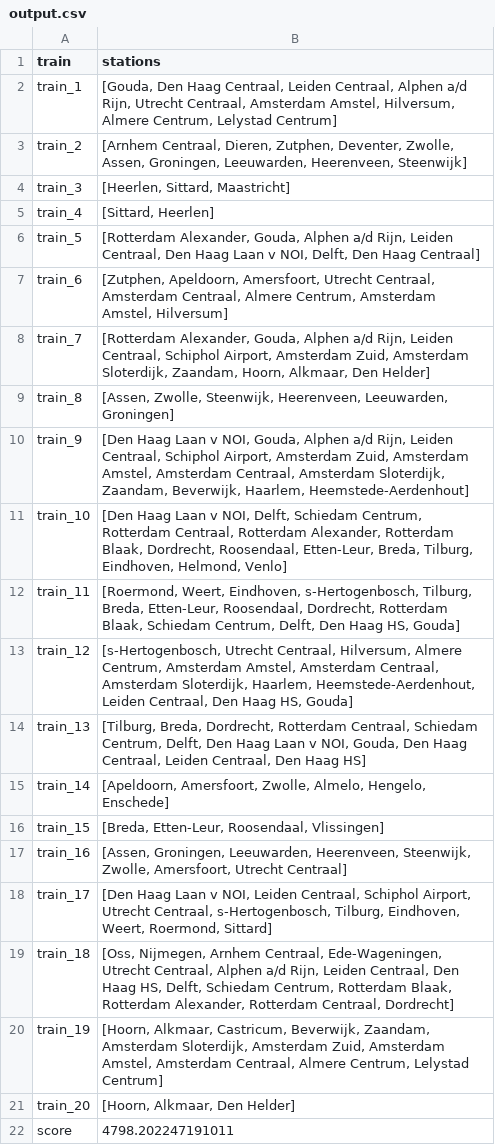
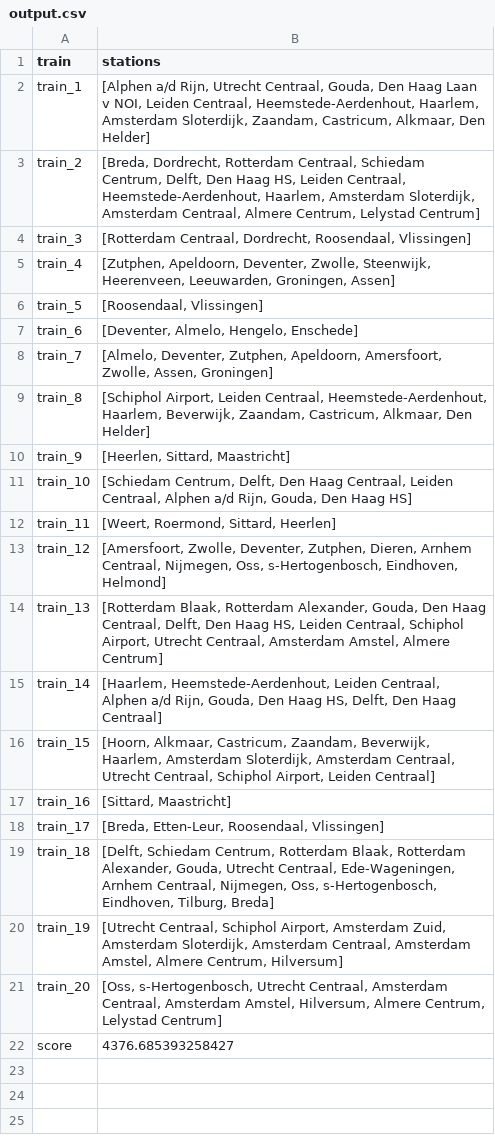
Before and after one commit to Jeteliens/RailNL, a CSV file: output.csv, drawn as a sheet.

```diff
--- a/output.csv
+++ b/output.csv
@@ -1,22 +1,22 @@
 train,stations
-train_1,"[Gouda, Den Haag Centraal, Leiden Centraal, Alphen a/d Rijn, Utrecht Centraal, Amsterdam Amstel, Hilversum, Almere Centrum, Lelystad Centrum]"
-train_2,"[Arnhem Centraal, Dieren, Zutphen, Deventer, Zwolle, Assen, Groningen, Leeuwarden, Heerenveen, Steenwijk]"
-train_3,"[Heerlen, Sittard, Maastricht]"
-train_4,"[Sittard, Heerlen]"
-train_5,"[Rotterdam Alexander, Gouda, Alphen a/d Rijn, Leiden Centraal, Den Haag Laan v NOI, Delft, Den Haag Centraal]"
-train_6,"[Zutphen, Apeldoorn, Amersfoort, Utrecht Centraal, Amsterdam Centraal, Almere Centrum, Amsterdam Amstel, Hilversum]"
-train_7,"[Rotterdam Alexander, Gouda, Alphen a/d Rijn, Leiden Centraal, Schiphol Airport, Amsterdam Zuid, Amsterdam Sloterdijk, Zaandam, Hoorn, Alkmaar, Den Helder]"
-train_8,"[Assen, Zwolle, Steenwijk, Heerenveen, Leeuwarden, Groningen]"
-train_9,"[Den Haag Laan v NOI, Gouda, Alphen a/d Rijn, Leiden Centraal, Schiphol Airport, Amsterdam Zuid, Amsterdam Amstel, Amsterdam Centraal, Amsterdam Sloterdijk, Zaandam, Beverwijk, Haarlem, Heemstede-Aerdenhout]"
-train_10,"[Den Haag Laan v NOI, Delft, Schiedam Centrum, Rotterdam Centraal, Rotterdam Alexander, Rotterdam Blaak, Dordrecht, Roosendaal, Etten-Leur, Breda, Tilburg, Eindhoven, Helmond, Venlo]"
-train_11,"[Roermond, Weert, Eindhoven, s-Hertogenbosch, Tilburg, Breda, Etten-Leur, Roosendaal, Dordrecht, Rotterdam Blaak, Schiedam Centrum, Delft, Den Haag HS, Gouda]"
-train_12,"[s-Hertogenbosch, Utrecht Centraal, Hilversum, Almere Centrum, Amsterdam Amstel, Amsterdam Centraal, Amsterdam Sloterdijk, Haarlem, Heemstede-Aerdenhout, Leiden Centraal, Den Haag HS, Gouda]"
-train_13,"[Tilburg, Breda, Dordrecht, Rotterdam Centraal, Schiedam Centrum, Delft, Den Haag Laan v NOI, Gouda, Den Haag Centraal, Leiden Centraal, Den Haag HS]"
-train_14,"[Apeldoorn, Amersfoort, Zwolle, Almelo, Hengelo, Enschede]"
-train_15,"[Breda, Etten-Leur, Roosendaal, Vlissingen]"
-train_16,"[Assen, Groningen, Leeuwarden, Heerenveen, Steenwijk, Zwolle, Amersfoort, Utrecht Centraal]"
-train_17,"[Den Haag Laan v NOI, Leiden Centraal, Schiphol Airport, Utrecht Centraal, s-Hertogenbosch, Tilburg, Eindhoven, Weert, Roermond, Sittard]"
-train_18,"[Oss, Nijmegen, Arnhem Centraal, Ede-Wageningen, Utrecht Centraal, Alphen a/d Rijn, Leiden Centraal, Den Haag HS, Delft, Schiedam Centrum, Rotterdam Blaak, Rotterdam Alexander, Rotterdam Centraal, Dordrecht]"
-train_19,"[Hoorn, Alkmaar, Castricum, Beverwijk, Zaandam, Amsterdam Sloterdijk, Amsterdam Zuid, Amsterdam Amstel, Amsterdam Centraal, Almere Centrum, Lelystad Centrum]"
-train_20,"[Hoorn, Alkmaar, Den Helder]"
-score,4798.202247191011
+train_1,"[Alphen a/d Rijn, Utrecht Centraal, Gouda, Den Haag Laan v NOI, Leiden Centraal, Heemstede-Aerdenhout, Haarlem, Amsterdam Sloterdijk, Zaandam, Castricum, Alkmaar, Den Helder]"
+train_2,"[Breda, Dordrecht, Rotterdam Centraal, Schiedam Centrum, Delft, Den Haag HS, Leiden Centraal, Heemstede-Aerdenhout, Haarlem, Amsterdam Sloterdijk, Amsterdam Centraal, Almere Centrum, Lelystad Centrum]"
+train_3,"[Rotterdam Centraal, Dordrecht, Roosendaal, Vlissingen]"
+train_4,"[Zutphen, Apeldoorn, Deventer, Zwolle, Steenwijk, Heerenveen, Leeuwarden, Groningen, Assen]"
+train_5,"[Roosendaal, Vlissingen]"
+train_6,"[Deventer, Almelo, Hengelo, Enschede]"
+train_7,"[Almelo, Deventer, Zutphen, Apeldoorn, Amersfoort, Zwolle, Assen, Groningen]"
+train_8,"[Schiphol Airport, Leiden Centraal, Heemstede-Aerdenhout, Haarlem, Beverwijk, Zaandam, Castricum, Alkmaar, Den Helder]"
+train_9,"[Heerlen, Sittard, Maastricht]"
+train_10,"[Schiedam Centrum, Delft, Den Haag Centraal, Leiden Centraal, Alphen a/d Rijn, Gouda, Den Haag HS]"
+train_11,"[Weert, Roermond, Sittard, Heerlen]"
+train_12,"[Amersfoort, Zwolle, Deventer, Zutphen, Dieren, Arnhem Centraal, Nijmegen, Oss, s-Hertogenbosch, Eindhoven, Helmond]"
+train_13,"[Rotterdam Blaak, Rotterdam Alexander, Gouda, Den Haag Centraal, Delft, Den Haag HS, Leiden Centraal, Schiphol Airport, Utrecht Centraal, Amsterdam Amstel, Almere Centrum]"
+train_14,"[Haarlem, Heemstede-Aerdenhout, Leiden Centraal, Alphen a/d Rijn, Gouda, Den Haag HS, Delft, Den Haag Centraal]"
+train_15,"[Hoorn, Alkmaar, Castricum, Zaandam, Beverwijk, Haarlem, Amsterdam Sloterdijk, Amsterdam Centraal, Utrecht Centraal, Schiphol Airport, Leiden Centraal]"
+train_16,"[Sittard, Maastricht]"
+train_17,"[Breda, Etten-Leur, Roosendaal, Vlissingen]"
+train_18,"[Delft, Schiedam Centrum, Rotterdam Blaak, Rotterdam Alexander, Gouda, Utrecht Centraal, Ede-Wageningen, Arnhem Centraal, Nijmegen, Oss, s-Hertogenbosch, Eindhoven, Tilburg, Breda]"
+train_19,"[Utrecht Centraal, Schiphol Airport, Amsterdam Zuid, Amsterdam Sloterdijk, Amsterdam Centraal, Amsterdam Amstel, Almere Centrum, Hilversum]"
+train_20,"[Oss, s-Hertogenbosch, Utrecht Centraal, Amsterdam Centraal, Amsterdam Amstel, Hilversum, Almere Centrum, Lelystad Centrum]"
+score,4376.685393258427
```
Also changed, not shown: 2 other files.
